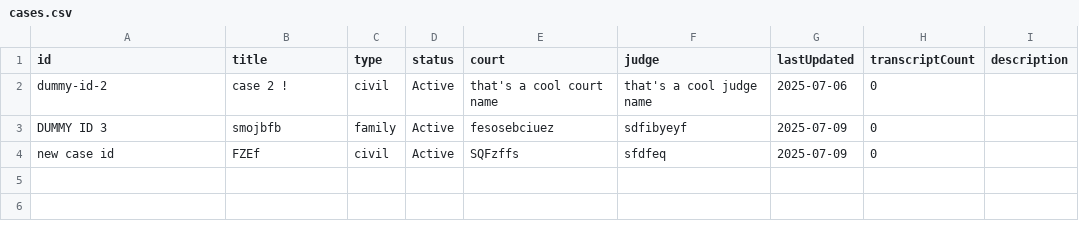
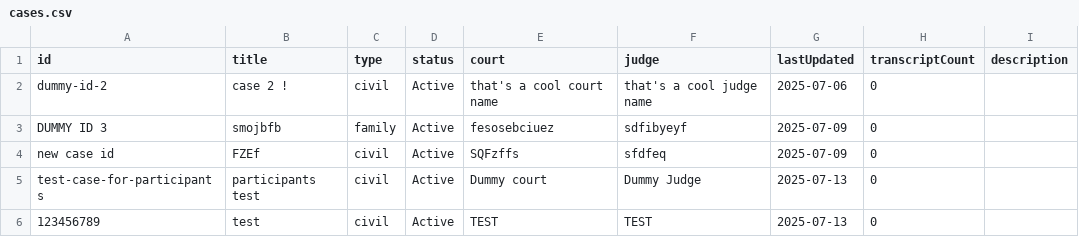
Before and after one commit to natti-jpb/legal-ops, a CSV file: public/data/cases.csv, drawn as a sheet; the diff names each change by its address in the sheet, - before the commit and + after, or states it on an @@ line.

Commit message:
Implement participant add/remove UI, API integration, and resolve merge conflicts

```diff
--- a/public/data/cases.csv
+++ b/public/data/cases.csv
+row 5: test-case-for-participants | participants test | civil | Active | Dummy court | Dummy Judge | 2025-07-13 | 0
+row 6: 123456789 | test | civil | Active | TEST | TEST | 2025-07-13 | 0
```
Also changed, not shown: 14 other files.
